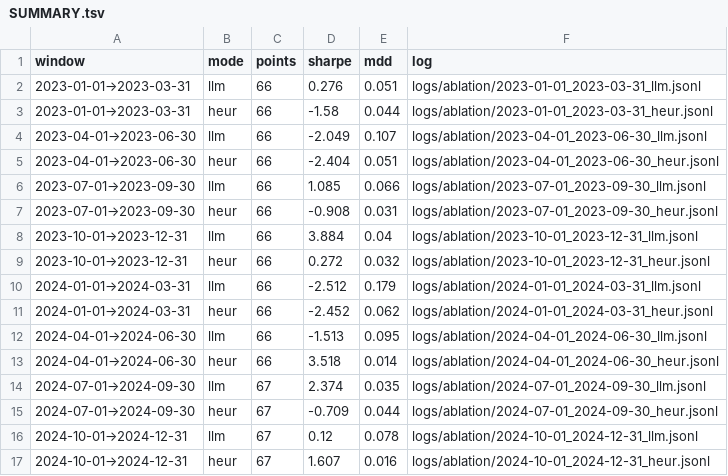
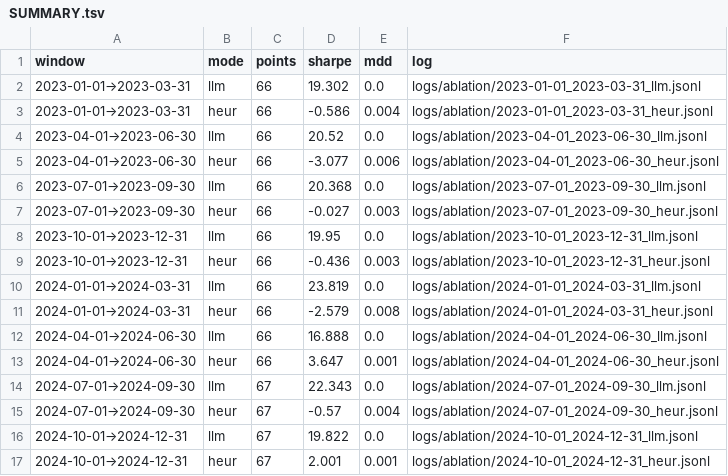
Before and after one commit to thsvc/TradingAgents, a TSV file: logs/ablation/SUMMARY.tsv, drawn as a sheet; only a part is shown; the diff covers the shown part only.

```diff
--- a/logs/ablation/SUMMARY.tsv
+++ b/logs/ablation/SUMMARY.tsv
@@ -1,17 +1,17 @@
 window	mode	points	sharpe	mdd	log
-2023-01-01→2023-03-31	llm	66	0.276	0.051	logs/ablation/2023-01-01_2023-03-31_llm.jsonl
-2023-01-01→2023-03-31	heur	66	-1.58	0.044	logs/ablation/2023-01-01_2023-03-31_heur.jsonl
-2023-04-01→2023-06-30	llm	66	-2.049	0.107	logs/ablation/2023-04-01_2023-06-30_llm.jsonl
-2023-04-01→2023-06-30	heur	66	-2.404	0.051	logs/ablation/2023-04-01_2023-06-30_heur.jsonl
-2023-07-01→2023-09-30	llm	66	1.085	0.066	logs/ablation/2023-07-01_2023-09-30_llm.jsonl
-2023-07-01→2023-09-30	heur	66	-0.908	0.031	logs/ablation/2023-07-01_2023-09-30_heur.jsonl
-2023-10-01→2023-12-31	llm	66	3.884	0.04	logs/ablation/2023-10-01_2023-12-31_llm.jsonl
-2023-10-01→2023-12-31	heur	66	0.272	0.032	logs/ablation/2023-10-01_2023-12-31_heur.jsonl
-2024-01-01→2024-03-31	llm	66	-2.512	0.179	logs/ablation/2024-01-01_2024-03-31_llm.jsonl
-2024-01-01→2024-03-31	heur	66	-2.452	0.062	logs/ablation/2024-01-01_2024-03-31_heur.jsonl
-2024-04-01→2024-06-30	llm	66	-1.513	0.095	logs/ablation/2024-04-01_2024-06-30_llm.jsonl
-2024-04-01→2024-06-30	heur	66	3.518	0.014	logs/ablation/2024-04-01_2024-06-30_heur.jsonl
-2024-07-01→2024-09-30	llm	67	2.374	0.035	logs/ablation/2024-07-01_2024-09-30_llm.jsonl
-2024-07-01→2024-09-30	heur	67	-0.709	0.044	logs/ablation/2024-07-01_2024-09-30_heur.jsonl
-2024-10-01→2024-12-31	llm	67	0.12	0.078	logs/ablation/2024-10-01_2024-12-31_llm.jsonl
-2024-10-01→2024-12-31	heur	67	1.607	0.016	logs/ablation/2024-10-01_2024-12-31_heur.jsonl
+2023-01-01→2023-03-31	llm	66	19.302	0.0	logs/ablation/2023-01-01_2023-03-31_llm.jsonl
+2023-01-01→2023-03-31	heur	66	-0.586	0.004	logs/ablation/2023-01-01_2023-03-31_heur.jsonl
+2023-04-01→2023-06-30	llm	66	20.52	0.0	logs/ablation/2023-04-01_2023-06-30_llm.jsonl
+2023-04-01→2023-06-30	heur	66	-3.077	0.006	logs/ablation/2023-04-01_2023-06-30_heur.jsonl
+2023-07-01→2023-09-30	llm	66	20.368	0.0	logs/ablation/2023-07-01_2023-09-30_llm.jsonl
+2023-07-01→2023-09-30	heur	66	-0.027	0.003	logs/ablation/2023-07-01_2023-09-30_heur.jsonl
+2023-10-01→2023-12-31	llm	66	19.95	0.0	logs/ablation/2023-10-01_2023-12-31_llm.jsonl
+2023-10-01→2023-12-31	heur	66	-0.436	0.003	logs/ablation/2023-10-01_2023-12-31_heur.jsonl
+2024-01-01→2024-03-31	llm	66	23.819	0.0	logs/ablation/2024-01-01_2024-03-31_llm.jsonl
+2024-01-01→2024-03-31	heur	66	-2.579	0.008	logs/ablation/2024-01-01_2024-03-31_heur.jsonl
+2024-04-01→2024-06-30	llm	66	16.888	0.0	logs/ablation/2024-04-01_2024-06-30_llm.jsonl
+2024-04-01→2024-06-30	heur	66	3.647	0.001	logs/ablation/2024-04-01_2024-06-30_heur.jsonl
+2024-07-01→2024-09-30	llm	67	22.343	0.0	logs/ablation/2024-07-01_2024-09-30_llm.jsonl
+2024-07-01→2024-09-30	heur	67	-0.57	0.004	logs/ablation/2024-07-01_2024-09-30_heur.jsonl
+2024-10-01→2024-12-31	llm	67	19.822	0.0	logs/ablation/2024-10-01_2024-12-31_llm.jsonl
+2024-10-01→2024-12-31	heur	67	2.001	0.001	logs/ablation/2024-10-01_2024-12-31_heur.jsonl
```
Also changed, not shown: 12 edited cells elsewhere in this file, logs/wf/SUMMARY.tsv, 43 other files.
